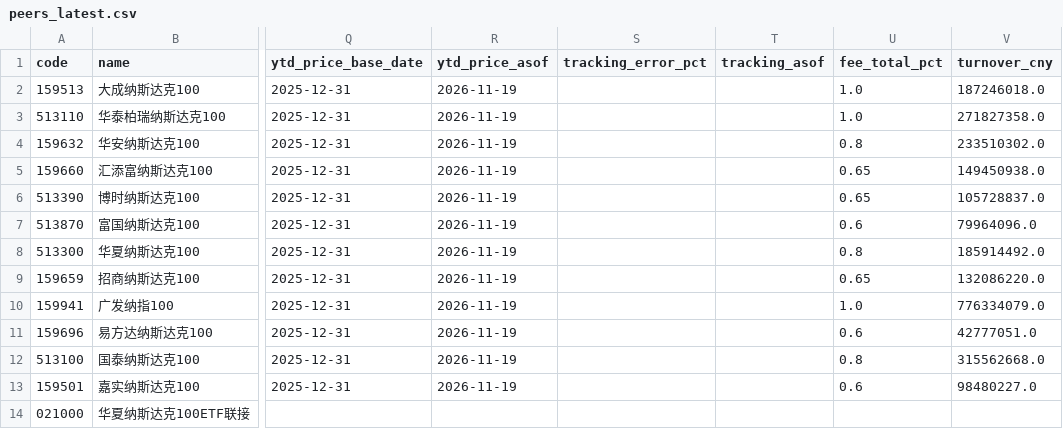
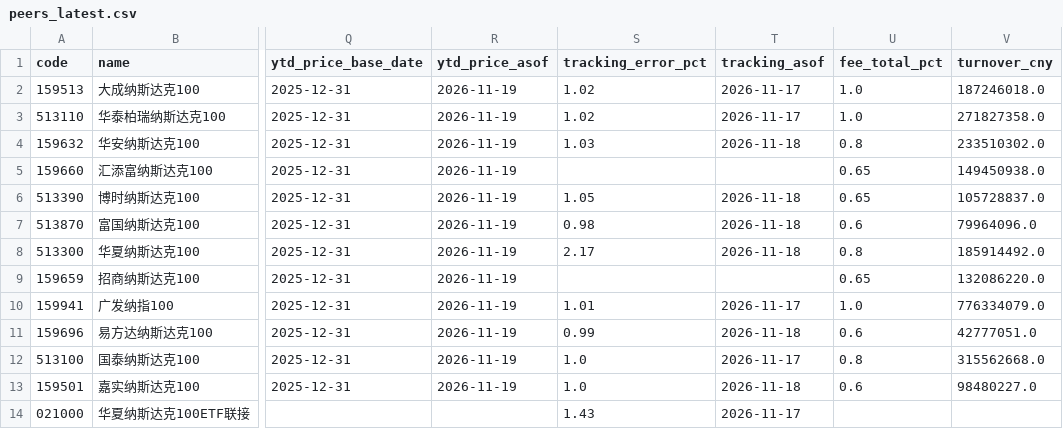
Before and after one commit to fan930450-cpu/nazhietf, a CSV file: data/peers_latest.csv, drawn as a sheet; only a part is shown, gaps mark what is left out; the diff names each change by its address in the sheet, - before the commit and + after, or states it on an @@ line.

```diff
--- a/data/peers_latest.csv
+++ b/data/peers_latest.csv
-S2:S3 (tracking_error_pct): (empty)
+S2:S3 (tracking_error_pct): 1.02
-T2:T3 (tracking_asof): (empty)
+T2:T3 (tracking_asof): 2026-11-17
-S4 (tracking_error_pct): (empty)
+S4 (tracking_error_pct): 1.03
-T4 (tracking_asof): (empty)
+T4 (tracking_asof): 2026-11-18
-S6 (tracking_error_pct): (empty)
+S6 (tracking_error_pct): 1.05
-T6:T8 (tracking_asof): (empty)
+T6:T8 (tracking_asof): 2026-11-18
-S7 (tracking_error_pct): (empty)
+S7 (tracking_error_pct): 0.98
-S8 (tracking_error_pct): (empty)
+S8 (tracking_error_pct): 2.17
-S10 (tracking_error_pct): (empty)
+S10 (tracking_error_pct): 1.01
-T10 (tracking_asof): (empty)
+T10 (tracking_asof): 2026-11-17
-S11 (tracking_error_pct): (empty)
+S11 (tracking_error_pct): 0.99
-T11 (tracking_asof): (empty)
+T11 (tracking_asof): 2026-11-18
-S12:S13 (tracking_error_pct): (empty)
+S12:S13 (tracking_error_pct): 1.0
-T12 (tracking_asof): (empty)
+T12 (tracking_asof): 2026-11-17
-T13 (tracking_asof): (empty)
+T13 (tracking_asof): 2026-11-18
-S14 (tracking_error_pct): (empty)
+S14 (tracking_error_pct): 1.43
-T14 (tracking_asof): (empty)
+T14 (tracking_asof): 2026-11-17
```
Also changed, not shown: 2 other files.
